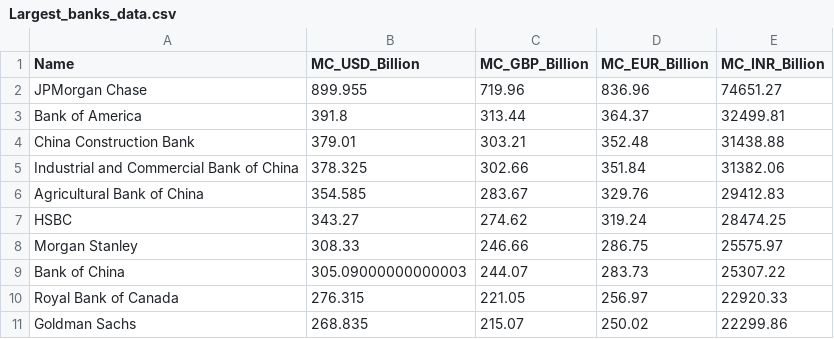
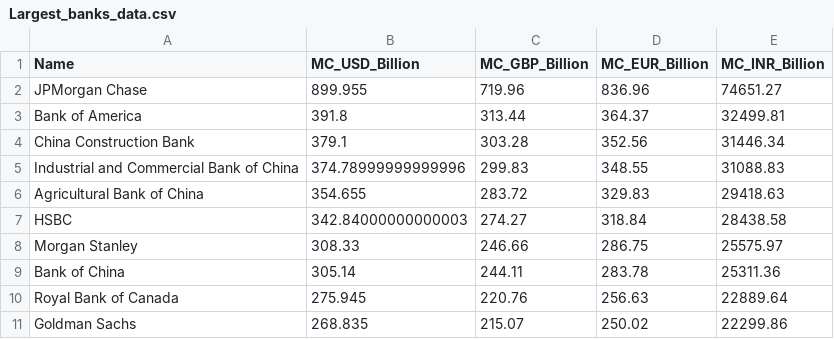
Before and after one commit to Ayush-Sarkar-04/global-banks-etl, a CSV file: data/Largest_banks_data.csv, drawn as a sheet.

```diff
--- a/data/Largest_banks_data.csv
+++ b/data/Largest_banks_data.csv
@@ -3,9 +3,9 @@ JPMorgan Chase,899.955,719.96,836.96,74651.27
 Bank of America,391.8,313.44,364.37,32499.81
-China Construction Bank,379.01,303.21,352.48,31438.88
-Industrial and Commercial Bank of China,378.325,302.66,351.84,31382.06
-Agricultural Bank of China,354.585,283.67,329.76,29412.83
-HSBC,343.27,274.62,319.24,28474.25
+China Construction Bank,379.1,303.28,352.56,31446.34
+Industrial and Commercial Bank of China,374.78999999999996,299.83,348.55,31088.83
+Agricultural Bank of China,354.655,283.72,329.83,29418.63
+HSBC,342.84000000000003,274.27,318.84,28438.58
 Morgan Stanley,308.33,246.66,286.75,25575.97
-Bank of China,305.09000000000003,244.07,283.73,25307.22
-Royal Bank of Canada,276.315,221.05,256.97,22920.33
+Bank of China,305.14,244.11,283.78,25311.36
+Royal Bank of Canada,275.945,220.76,256.63,22889.64
 Goldman Sachs,268.835,215.07,250.02,22299.86
```
Also changed, not shown: 3 other files.
